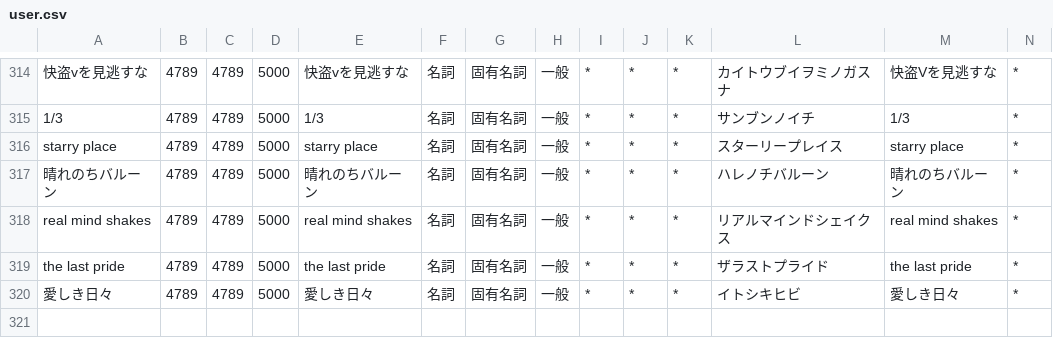
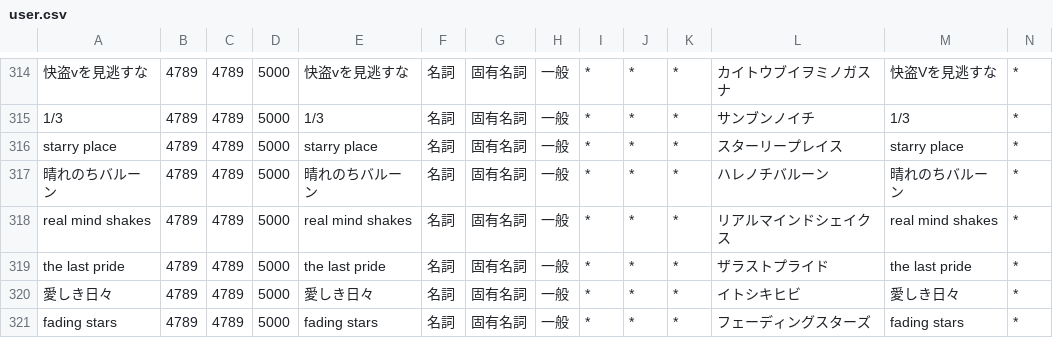
Before and after one commit to ibukinus/bluesky-feed-generator, a CSV file: user.csv, drawn as a sheet; only a part is shown, gaps mark what is left out; rows hold the shown columns only; the diff names each change by its address in the sheet, - before the commit and + after, or states it on an @@ line.

Commit message:
キーワードの追加
- Fading Stars

```diff
--- a/user.csv
+++ b/user.csv
+row 321: fading stars | 4789 | 4789 | 5000 | fading stars | 名詞 | 固有名詞 | 一般 | * | * | * | フェーディングスターズ | fading stars | *
```
Also changed, not shown: 1 other file.
